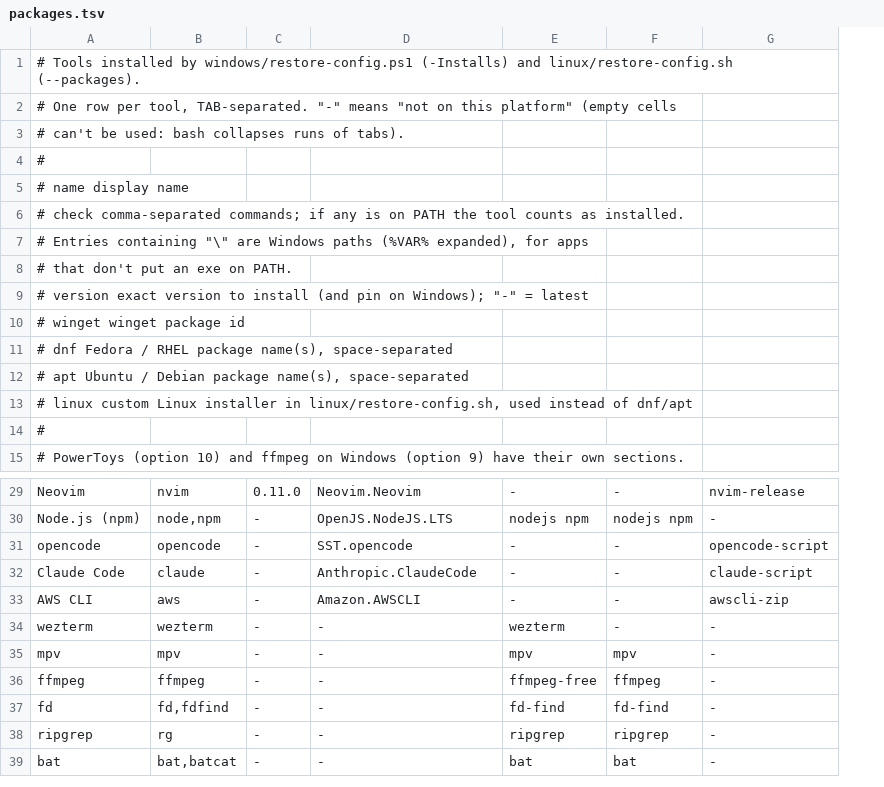
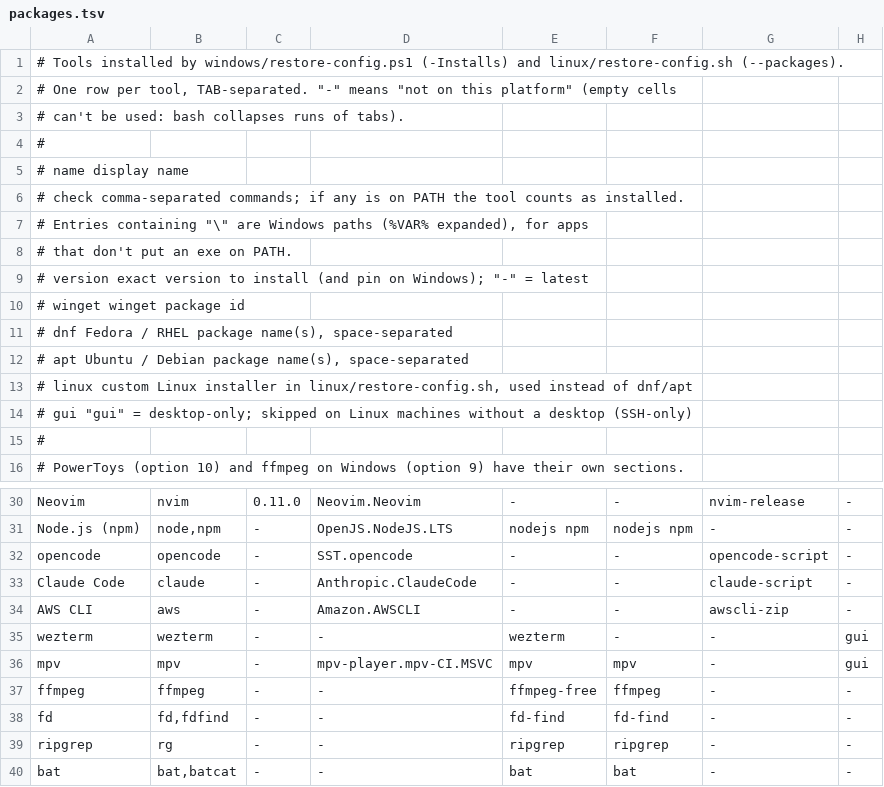
Before and after one commit to sambeebe/windows-config, a TSV file: packages.tsv, drawn as a sheet; only a part is shown, gaps mark what is left out; addresses are those after the commit; the diff names each change by its address in the sheet, - before the commit and + after, or states it on an @@ line.

```diff
--- a/packages.tsv
+++ b/packages.tsv
+column H, rows 30-40: - | - | - | - | - | gui | gui | - | - | - | -
+row 14: # gui "gui" = desktop-only; skipped on Linux machines without a desktop (SSH-only)
-D36: -
+D36: mpv-player.mpv-CI.MSVC
```
Also changed, not shown: 7 other files.
